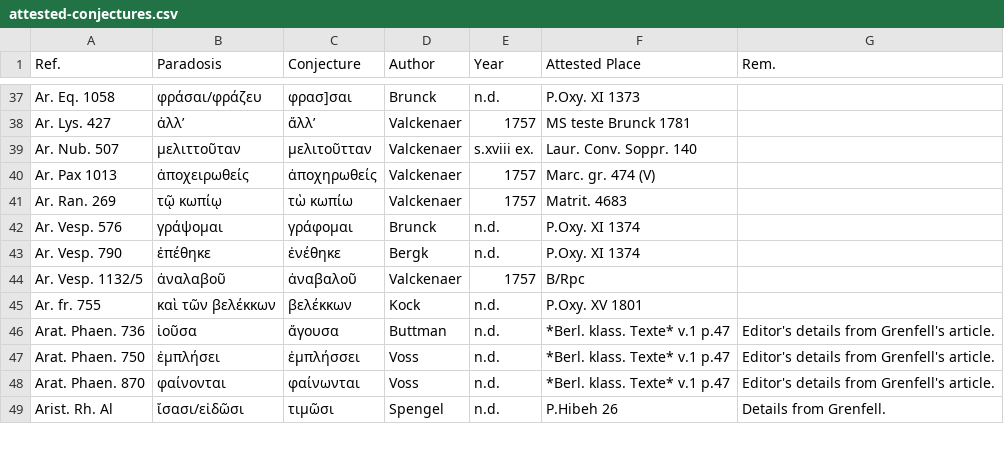
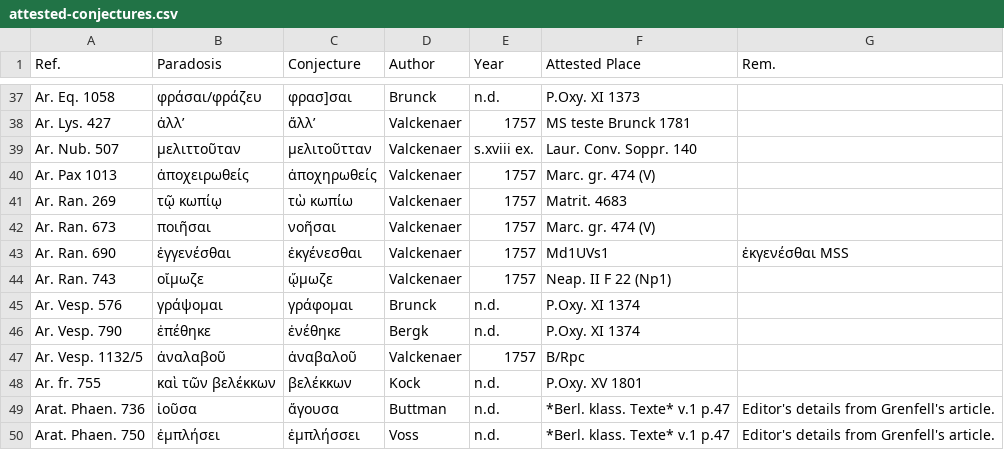
Before and after one commit to t18d/attested-conjectures, a CSV file: attested-conjectures.csv, drawn as a sheet; only a part is shown, gaps mark what is left out; the shorter side is filled out with more unchanged rows.

Commit message:
Update attested-conjectures.csv

```diff
--- a/attested-conjectures.csv
+++ b/attested-conjectures.csv
@@ -41,2 +41,5 @@ Ar. Pax 1013,ἀποχειρωθείς,ἀποχηρωθείς,Valckenaer,1757,M
 Ar. Ran. 269,τῷ κωπίῳ,τὼ κωπίω,Valckenaer,1757,Matrit. 4683,
+Ar. Ran. 673,ποιῆσαι,νοῆσαι,Valckenaer,1757,Marc. gr. 474 (V),
+Ar. Ran. 690,ἐγγενέσθαι,ἐκγένεσθαι,Valckenaer,1757,Md1UVs1,ἐκγενέσθαι MSS
+Ar. Ran. 743,οἴμωζε,ᾤμωζε,Valckenaer,1757,Neap. II F 22 (Np1),
 Ar. Vesp. 576,γράψομαι,γράφομαι,Brunck,n.d.,P.Oxy. XI 1374,
```
